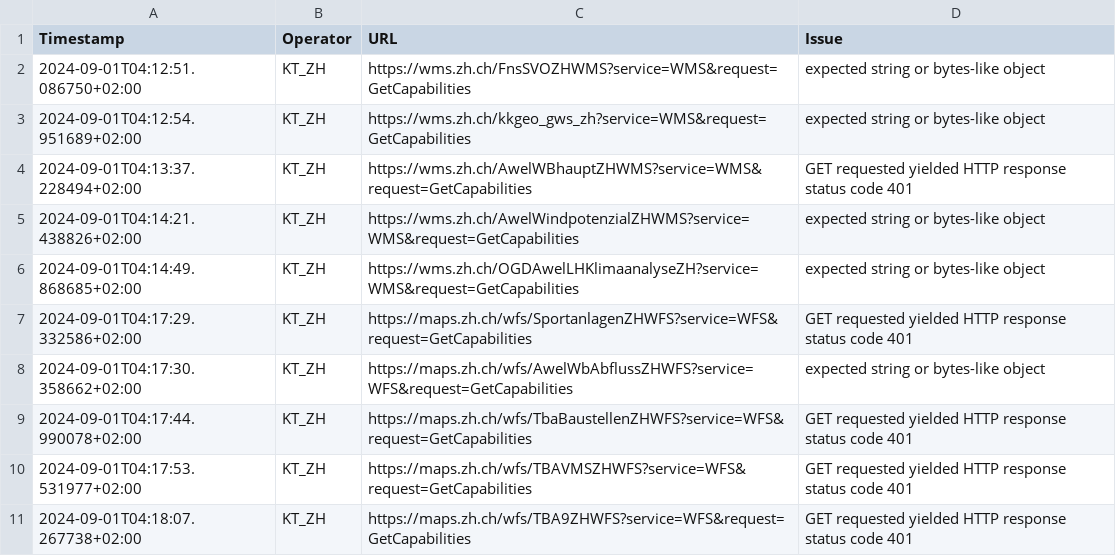
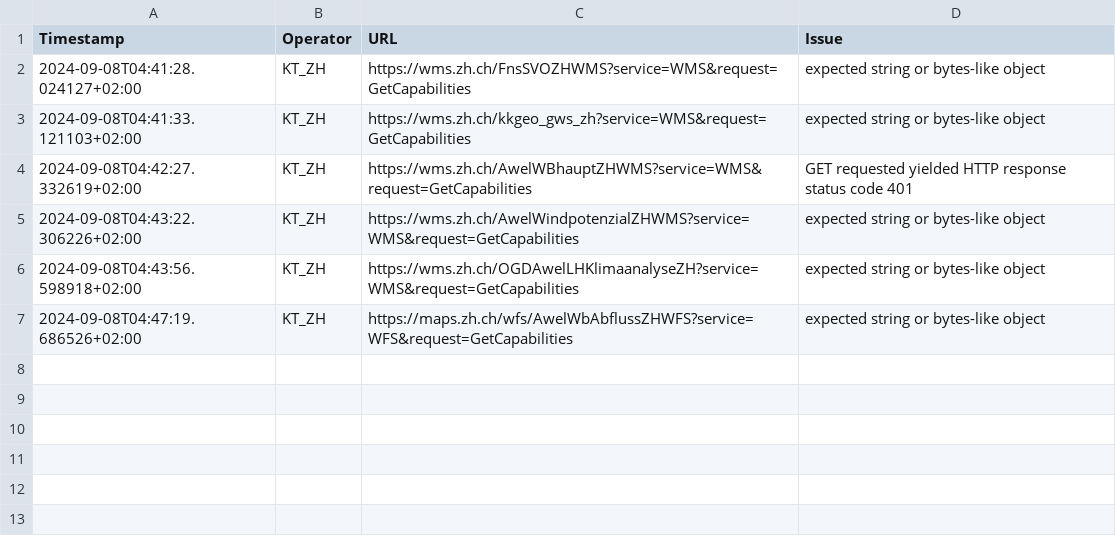
Before and after one commit to FHNW-IVGI/Geoharvester, a CSV file: scraper/tools/KT_ZH_errors.csv, drawn as a sheet.

```diff
--- a/scraper/tools/KT_ZH_errors.csv
+++ b/scraper/tools/KT_ZH_errors.csv
@@ -1,11 +1,7 @@
 Timestamp,Operator,URL,Issue
-2024-09-01T04:12:51.086750+02:00,KT_ZH,https://wms.zh.ch/FnsSVOZHWMS?service=WMS&request=GetCapabilities,"expected string or bytes-like object"
-2024-09-01T04:12:54.951689+02:00,KT_ZH,https://wms.zh.ch/kkgeo_gws_zh?service=WMS&request=GetCapabilities,"expected string or bytes-like object"
-2024-09-01T04:13:37.228494+02:00,KT_ZH,https://wms.zh.ch/AwelWBhauptZHWMS?service=WMS&request=GetCapabilities,"GET requested yielded HTTP response status code 401"
-2024-09-01T04:14:21.438826+02:00,KT_ZH,https://wms.zh.ch/AwelWindpotenzialZHWMS?service=WMS&request=GetCapabilities,"expected string or bytes-like object"
-2024-09-01T04:14:49.868685+02:00,KT_ZH,https://wms.zh.ch/OGDAwelLHKlimaanalyseZH?service=WMS&request=GetCapabilities,"expected string or bytes-like object"
-2024-09-01T04:17:29.332586+02:00,KT_ZH,https://maps.zh.ch/wfs/SportanlagenZHWFS?service=WFS&request=GetCapabilities,"GET requested yielded HTTP response status code 401"
-2024-09-01T04:17:30.358662+02:00,KT_ZH,https://maps.zh.ch/wfs/AwelWbAbflussZHWFS?service=WFS&request=GetCapabilities,"expected string or bytes-like object"
-2024-09-01T04:17:44.990078+02:00,KT_ZH,https://maps.zh.ch/wfs/TbaBaustellenZHWFS?service=WFS&request=GetCapabilities,"GET requested yielded HTTP response status code 401"
-2024-09-01T04:17:53.531977+02:00,KT_ZH,https://maps.zh.ch/wfs/TBAVMSZHWFS?service=WFS&request=GetCapabilities,"GET requested yielded HTTP response status code 401"
-2024-09-01T04:18:07.267738+02:00,KT_ZH,https://maps.zh.ch/wfs/TBA9ZHWFS?service=WFS&request=GetCapabilities,"GET requested yielded HTTP response status code 401"
+2024-09-08T04:41:28.024127+02:00,KT_ZH,https://wms.zh.ch/FnsSVOZHWMS?service=WMS&request=GetCapabilities,"expected string or bytes-like object"
+2024-09-08T04:41:33.121103+02:00,KT_ZH,https://wms.zh.ch/kkgeo_gws_zh?service=WMS&request=GetCapabilities,"expected string or bytes-like object"
+2024-09-08T04:42:27.332619+02:00,KT_ZH,https://wms.zh.ch/AwelWBhauptZHWMS?service=WMS&request=GetCapabilities,"GET requested yielded HTTP response status code 401"
+2024-09-08T04:43:22.306226+02:00,KT_ZH,https://wms.zh.ch/AwelWindpotenzialZHWMS?service=WMS&request=GetCapabilities,"expected string or bytes-like object"
+2024-09-08T04:43:56.598918+02:00,KT_ZH,https://wms.zh.ch/OGDAwelLHKlimaanalyseZH?service=WMS&request=GetCapabilities,"expected string or bytes-like object"
+2024-09-08T04:47:19.686526+02:00,KT_ZH,https://maps.zh.ch/wfs/AwelWbAbflussZHWFS?service=WFS&request=GetCapabilities,"expected string or bytes-like object"
```
Also changed, not shown: scraper/tools/KT_FR_errors.csv, scraper/tools/KT_GR_errors.csv, 6 other files.
